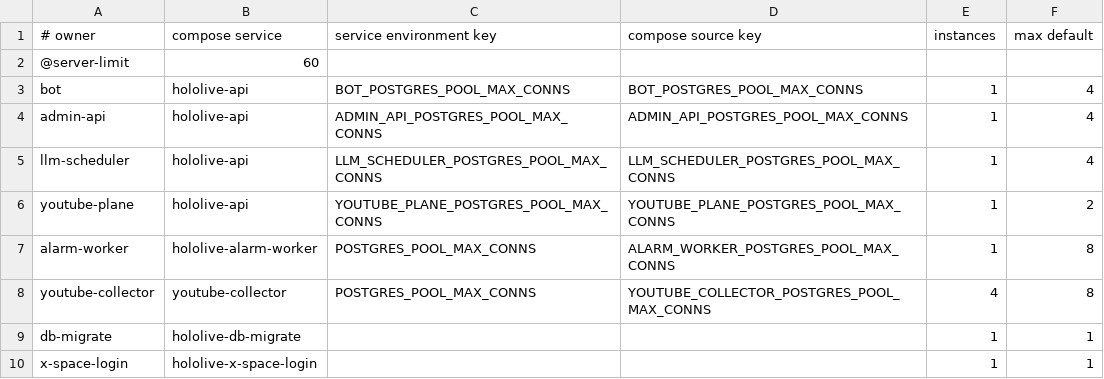
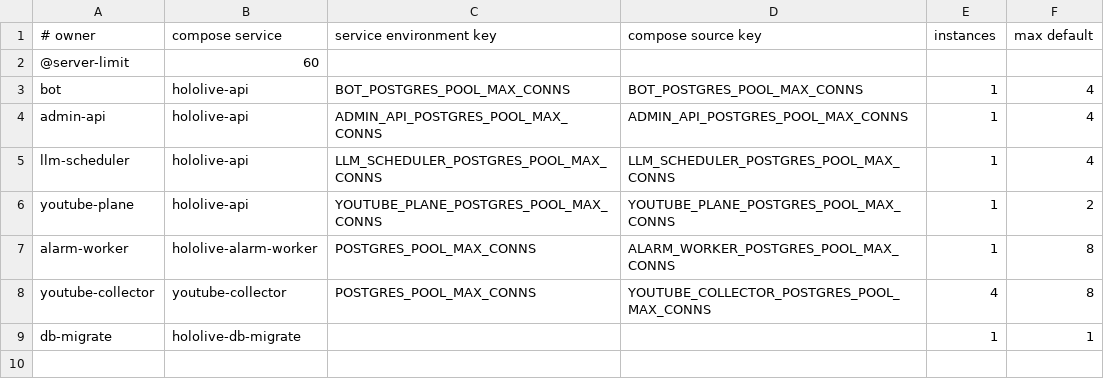
Before and after one commit to park285/hololive-bot, a TSV file: scripts/ci/postgres-capacity-policy.tsv, drawn as a sheet.

```diff
--- a/scripts/ci/postgres-capacity-policy.tsv
+++ b/scripts/ci/postgres-capacity-policy.tsv
@@ -9,2 +9 @@ youtube-collector|youtube-collector|POSTGRES_POOL_MAX_CONNS|YOUTUBE_COLLECTOR_PO
 db-migrate|hololive-db-migrate|||1|1
-x-space-login|hololive-x-space-login|||1|1
```
Also changed, not shown: 48 other files.
